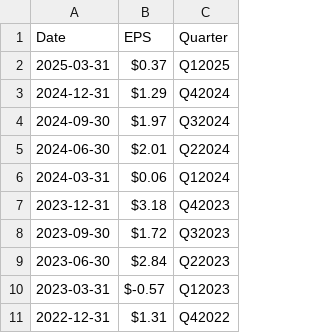
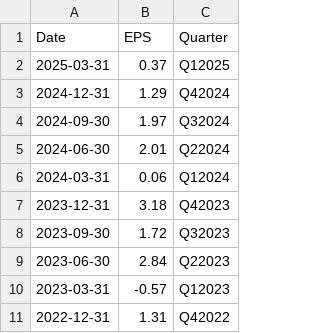
Before and after one commit to sahn1998/EarningsTranscripts-NLP, a CSV file: data/Delta/EPS-Delta.csv, drawn as a sheet.

```diff
--- a/data/Delta/EPS-Delta.csv
+++ b/data/Delta/EPS-Delta.csv
@@ -1,11 +1,11 @@
 Date,EPS,Quarter
-2025-03-31,$0.37,Q12025
-2024-12-31,$1.29,Q42024
-2024-09-30,$1.97,Q32024
-2024-06-30,$2.01,Q22024
-2024-03-31,$0.06,Q12024
-2023-12-31,$3.18,Q42023
-2023-09-30,$1.72,Q32023
-2023-06-30,$2.84,Q22023
-2023-03-31,$-0.57,Q12023
-2022-12-31,$1.31,Q42022
+2025-03-31,0.37,Q12025
+2024-12-31,1.29,Q42024
+2024-09-30,1.97,Q32024
+2024-06-30,2.01,Q22024
+2024-03-31,0.06,Q12024
+2023-12-31,3.18,Q42023
+2023-09-30,1.72,Q32023
+2023-06-30,2.84,Q22023
+2023-03-31,-0.57,Q12023
+2022-12-31,1.31,Q42022
```
Also changed, not shown: data/3M/EPS-3M.csv, data/AmericanAirlines/EPS-AA.csv, 6 other files.
